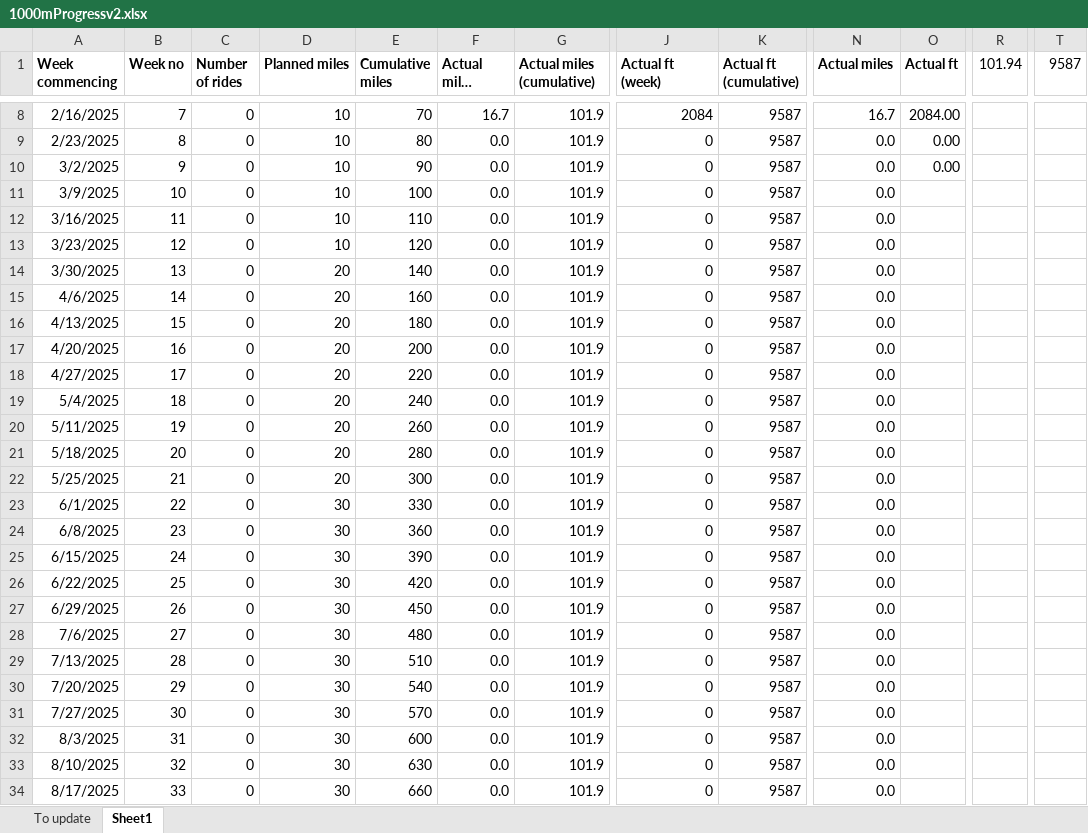
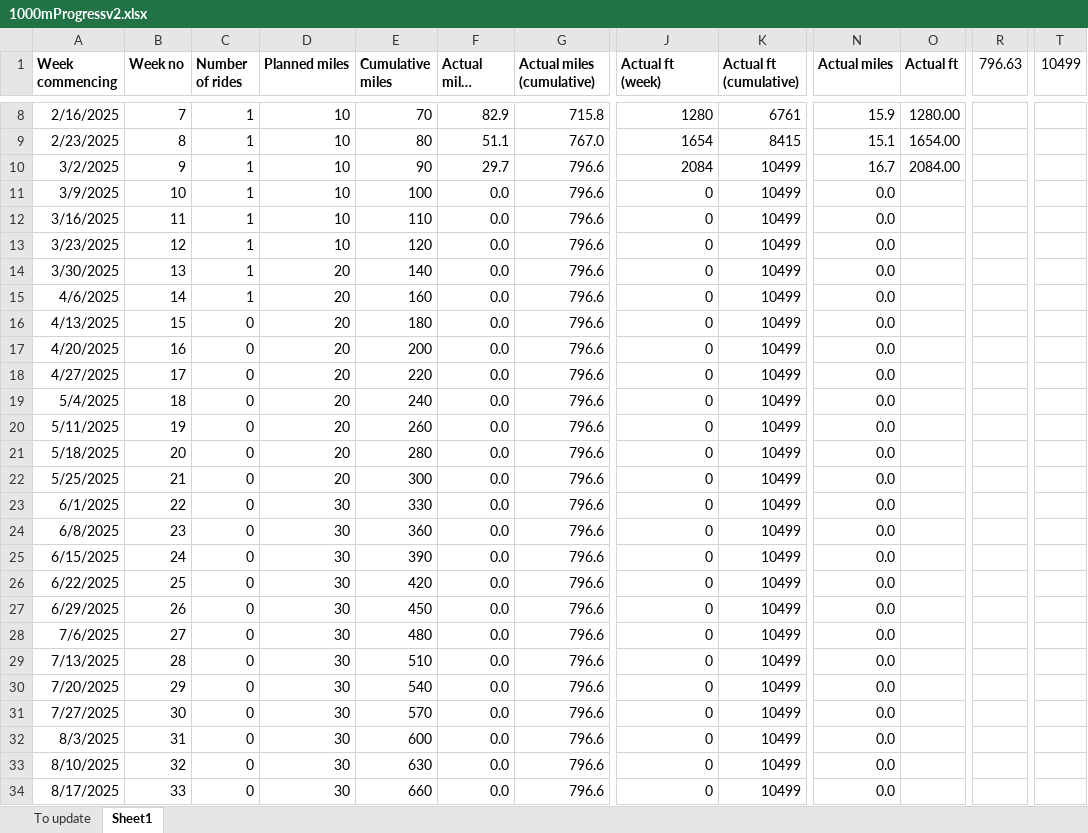
Before and after one commit to phillongworth/phillongworth.github.io, an Excel workbook: data/1000mProgressv2.xlsx, sheet Sheet1, drawn as a sheet; only a part is shown, gaps mark what is left out; long unchanged cells end in …; values as stored, in another font and other column widths than the file's, no borders; table styles not drawn; the diff covers the shown part only; the diff names each change by its address in the sheet, - before the commit and + after, or states it on an @@ line.

```diff
--- a/data/1000mProgressv2.xlsx (sheet Sheet1)
+++ b/data/1000mProgressv2.xlsx (sheet Sheet1)
-R1: 101.94
+R1: 796.63
-T1: 9587
+T1: 10499
-C8:C15 (Number of rides): 0
+C8:C15 (Number of rides): 1
-F8 (Actual miles (week)): 16.7
+F8 (Actual miles (week)): 82.9
-G8 (Actual miles (cumulative)): 101.9
+G8 (Actual miles (cumulative)): 715.8
-J8 (Actual ft (week)): 2084
+J8 (Actual ft (week)): 1280
-K8 (Actual ft (cumulative)): 9587
+K8 (Actual ft (cumulative)): 6761
-N8 (Actual miles): 16.7
+N8 (Actual miles): 15.9
-O8 (Actual ft): 2084.00
+O8 (Actual ft): 1280.00
-F9 (Actual miles (week)): 0.0
+F9 (Actual miles (week)): 51.1
-G9 (Actual miles (cumulative)): 101.9
+G9 (Actual miles (cumulative)): 767.0
-J9 (Actual ft (week)): 0
+J9 (Actual ft (week)): 1654
-K9 (Actual ft (cumulative)): 9587
+K9 (Actual ft (cumulative)): 8415
-N9 (Actual miles): 0.0
+N9 (Actual miles): 15.1
-O9 (Actual ft): 0.00
+O9 (Actual ft): 1654.00
-F10 (Actual miles (week)): 0.0
+F10 (Actual miles (week)): 29.7
-G10:G34 (Actual miles (cumulative)): 101.9
+G10:G34 (Actual miles (cumulative)): 796.6
-J10 (Actual ft (week)): 0
+J10 (Actual ft (week)): 2084
-K10:K34 (Actual ft (cumulative)): 9587
+K10:K34 (Actual ft (cumulative)): 10499
-N10 (Actual miles): 0.0
+N10 (Actual miles): 16.7
-O10 (Actual ft): 0.00
+O10 (Actual ft): 2084.00
```
Also changed, not shown: 75 edited cells elsewhere in this sheet, sheet To update, formulas that keep their value, 3 other files.
